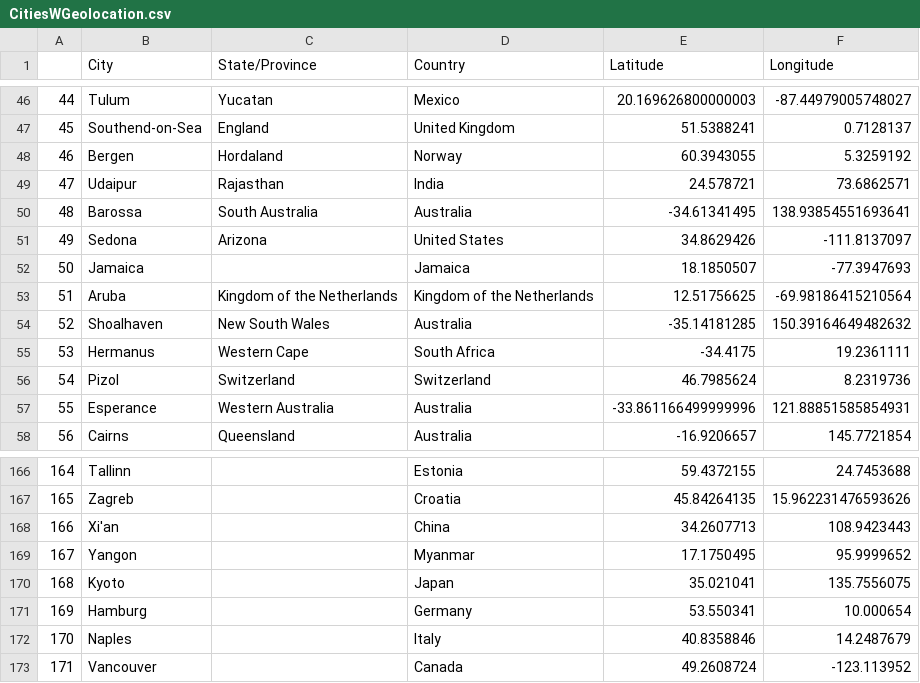
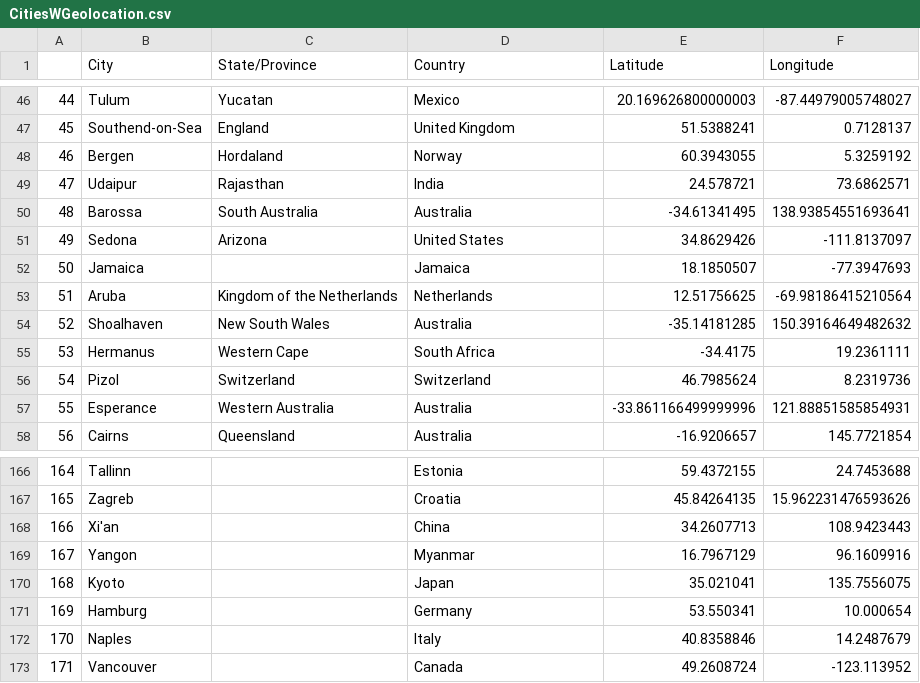
Before and after one commit to mugsiemx/honeymoon-dashboard, a CSV file: Resources/CitiesWGeolocation.csv, drawn as a sheet; only a part is shown, gaps mark what is left out.

```diff
--- a/Resources/CitiesWGeolocation.csv
+++ b/Resources/CitiesWGeolocation.csv
@@ -52,3 +52,3 @@
 50,Jamaica,,Jamaica,18.1850507,-77.3947693
-51,Aruba,Kingdom of the Netherlands,Kingdom of the Netherlands,12.51756625,-69.98186415210564
+51,Aruba,Kingdom of the Netherlands,Netherlands,12.51756625,-69.98186415210564
 52,Shoalhaven,New South Wales,Australia,-35.14181285,150.39164649482632
@@ -168,3 +168,3 @@
 166,Xi'an,,China,34.2607713,108.9423443
-167,Yangon,,Myanmar,17.1750495,95.9999652
+167,Yangon,,Myanmar,16.7967129,96.1609916
 168,Kyoto,,Japan,35.021041,135.7556075
```
Also changed, not shown: 2 other files.
